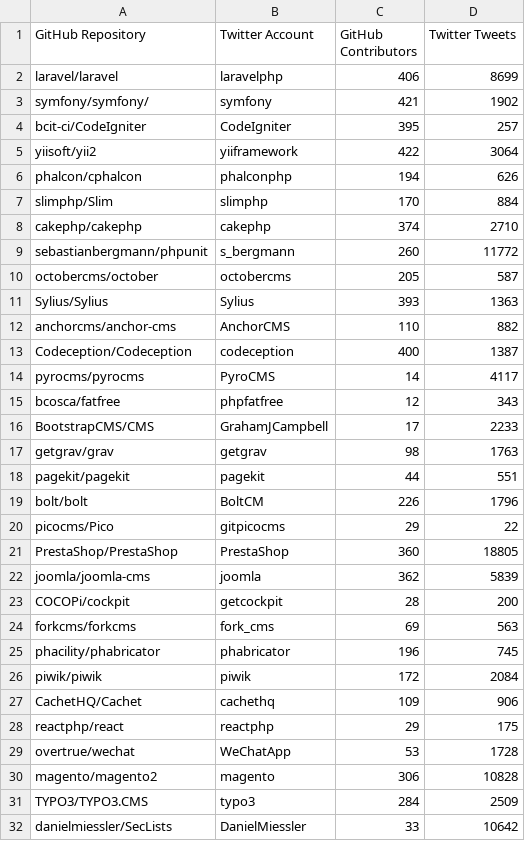
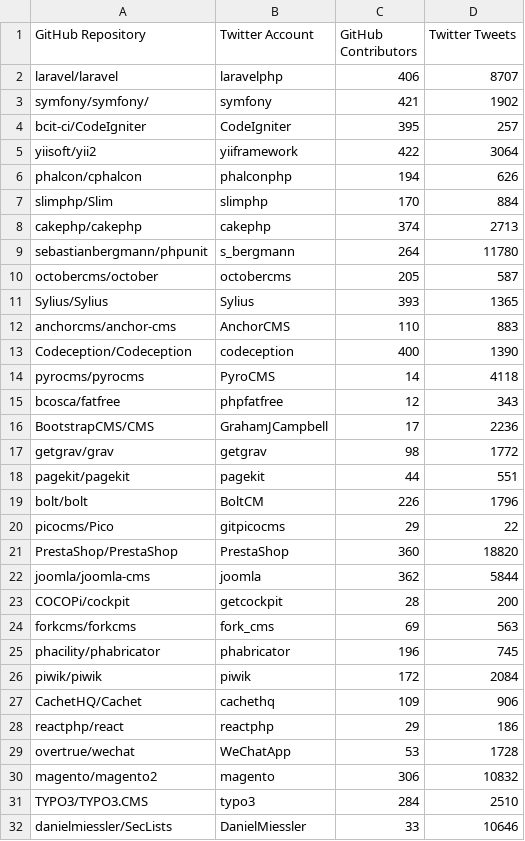
Before and after one commit to hartmann-dev/Metrics, a CSV file: urlist.csv, drawn as a sheet.

```diff
--- a/urlist.csv
+++ b/urlist.csv
@@ -1,3 +1,3 @@
 "GitHub Repository";"Twitter Account";"GitHub Contributors";"Twitter Tweets"
-laravel/laravel;laravelphp;406;8699
+laravel/laravel;laravelphp;406;8707
 symfony/symfony/;symfony;421;1902
@@ -7,12 +7,12 @@ phalcon/cphalcon;phalconphp;194;626
 slimphp/Slim;slimphp;170;884
-cakephp/cakephp;cakephp;374;2710
-sebastianbergmann/phpunit;s_bergmann;260;11772
+cakephp/cakephp;cakephp;374;2713
+sebastianbergmann/phpunit;s_bergmann;264;11780
 octobercms/october;octobercms;205;587
-Sylius/Sylius;Sylius;393;1363
-anchorcms/anchor-cms;AnchorCMS;110;882
-Codeception/Codeception;codeception;400;1387
-pyrocms/pyrocms;PyroCMS;14;4117
+Sylius/Sylius;Sylius;393;1365
+anchorcms/anchor-cms;AnchorCMS;110;883
+Codeception/Codeception;codeception;400;1390
+pyrocms/pyrocms;PyroCMS;14;4118
 bcosca/fatfree;phpfatfree;12;343
-BootstrapCMS/CMS;GrahamJCampbell;17;2233
-getgrav/grav;getgrav;98;1763
+BootstrapCMS/CMS;GrahamJCampbell;17;2236
+getgrav/grav;getgrav;98;1772
 pagekit/pagekit;pagekit;44;551
@@ -20,4 +20,4 @@ bolt/bolt;BoltCM;226;1796
 picocms/Pico;gitpicocms;29;22
-PrestaShop/PrestaShop;PrestaShop;360;18805
-joomla/joomla-cms;joomla;362;5839
+PrestaShop/PrestaShop;PrestaShop;360;18820
+joomla/joomla-cms;joomla;362;5844
 COCOPi/cockpit;getcockpit;28;200
@@ -27,6 +27,6 @@ piwik/piwik;piwik;172;2084
 CachetHQ/Cachet;cachethq;109;906
-reactphp/react;reactphp;29;175
+reactphp/react;reactphp;29;186
 overtrue/wechat;WeChatApp;53;1728
-magento/magento2;magento;306;10828
-TYPO3/TYPO3.CMS;typo3;284;2509
-danielmiessler/SecLists;DanielMiessler;33;10642
+magento/magento2;magento;306;10832
+TYPO3/TYPO3.CMS;typo3;284;2510
+danielmiessler/SecLists;DanielMiessler;33;10646
```
Also changed, not shown: 4 other files.
